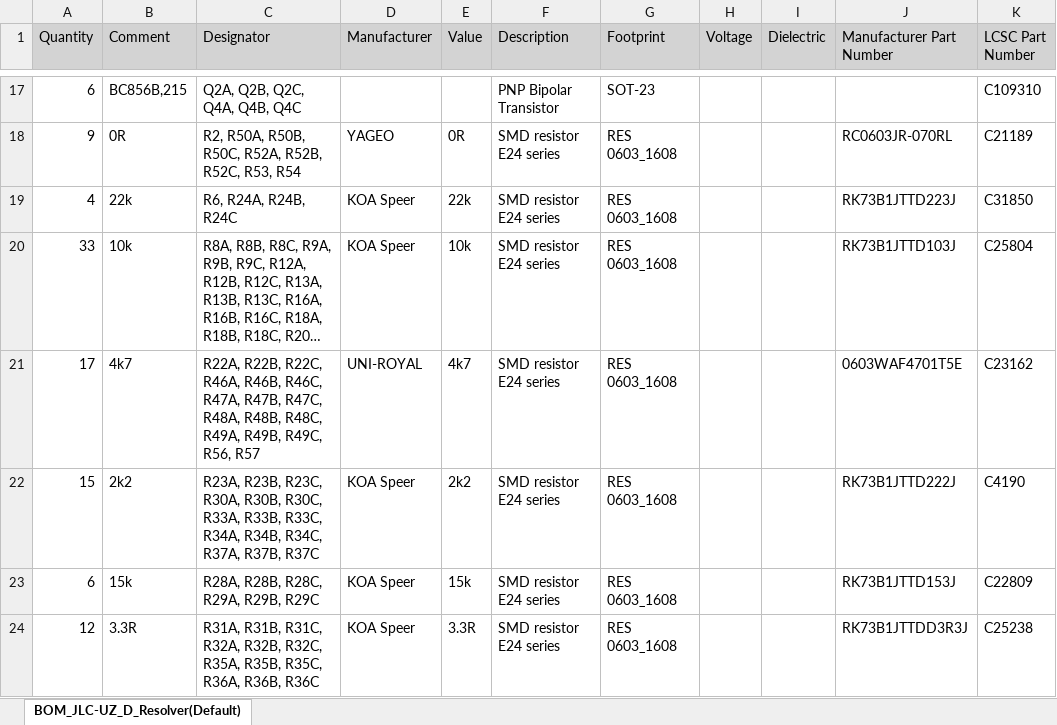
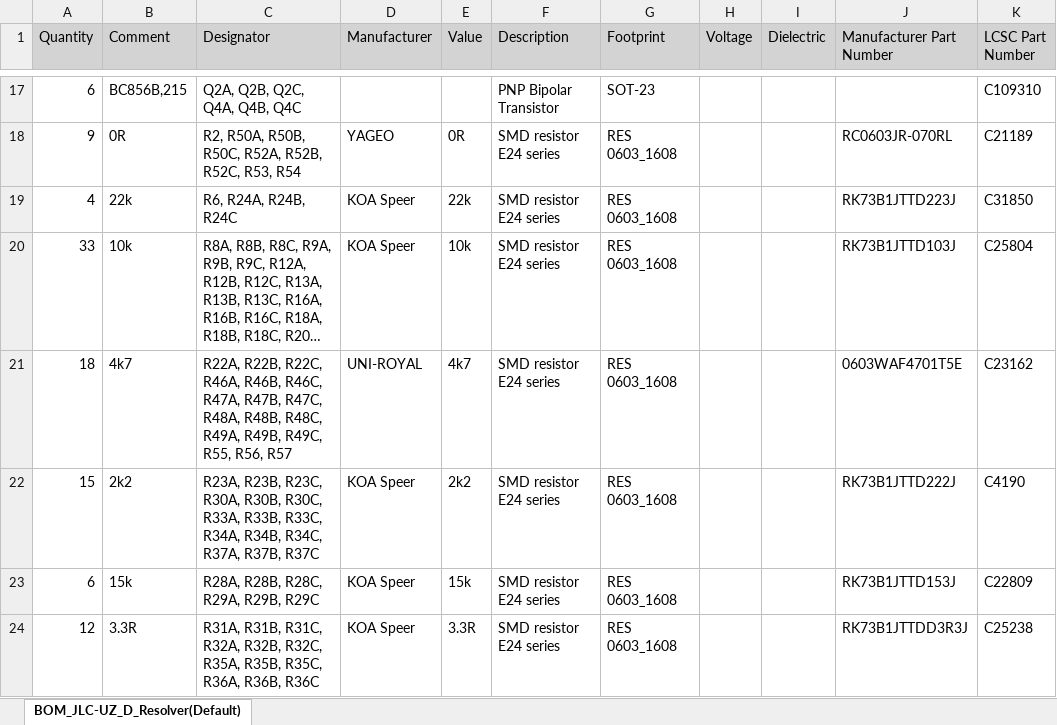
Before and after one commit to ultrazohm/uz_d_resolver, an Excel workbook: Project Outputs for UZ_D_Resolver/Rev02/BOM/BOM_JLC-UZ_D_Resolver(Default).xlsx, sheet BOM_JLC-UZ_D_Resolver(Default), drawn as a sheet; only a part is shown, gaps mark what is left out; long unchanged cells end in …; values as stored, in another font and other column widths than the file's, no borders; the diff names each change by its address in the sheet, - before the commit and + after, or states it on an @@ line.

```diff
--- a/Project Outputs for UZ_D_Resolver/Rev02/BOM/BOM_JLC-UZ_D_Resolver(Default).xlsx (sheet BOM_JLC-UZ_D_Resolver(Default))
+++ b/Project Outputs for UZ_D_Resolver/Rev02/BOM/BOM_JLC-UZ_D_Resolver(Default).xlsx (sheet BOM_JLC-UZ_D_Resolver(Default))
-A21 (Quantity): 17
+A21 (Quantity): 18
-C21 (Designator): …R49B, R49C, R56, R57
+C21 (Designator): …R49B, R49C, R55, R56, R57
```
Also changed, not shown: 38 other files.
